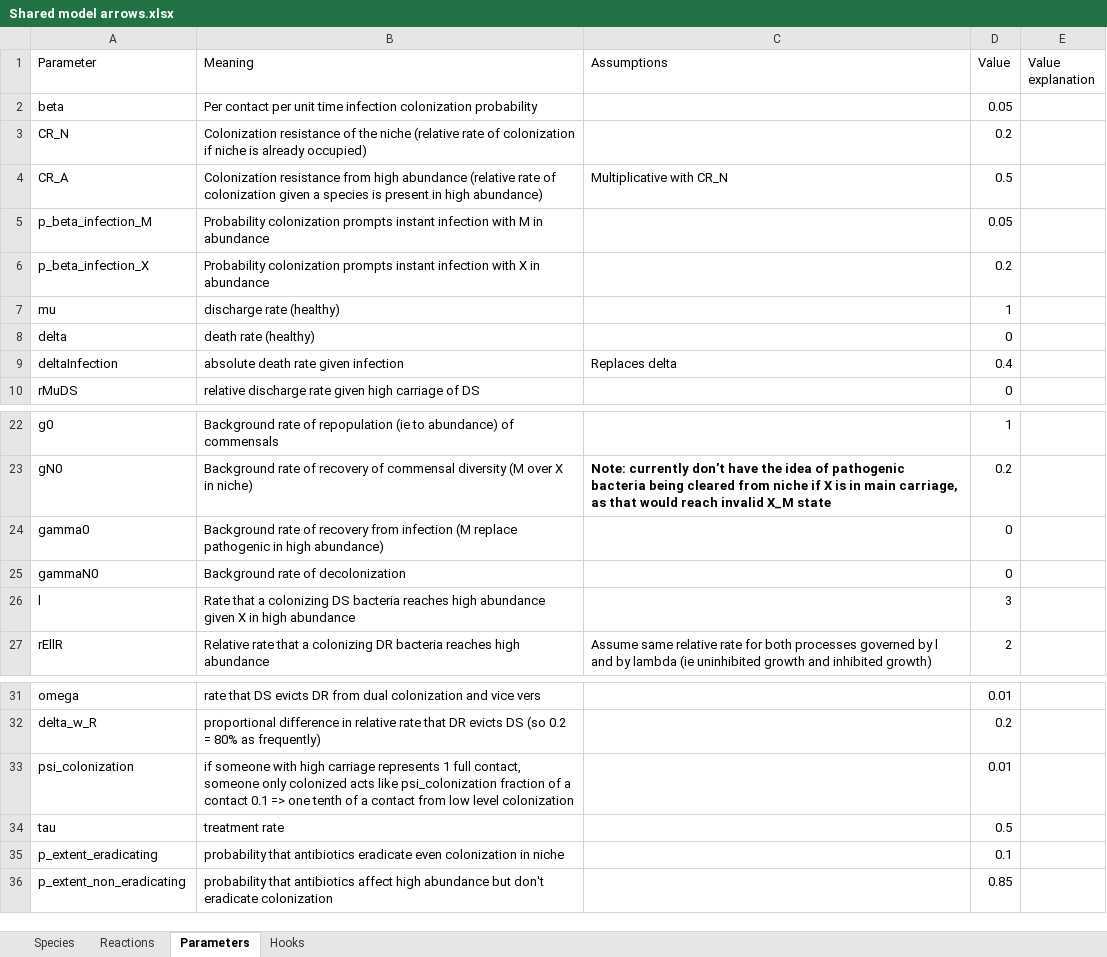
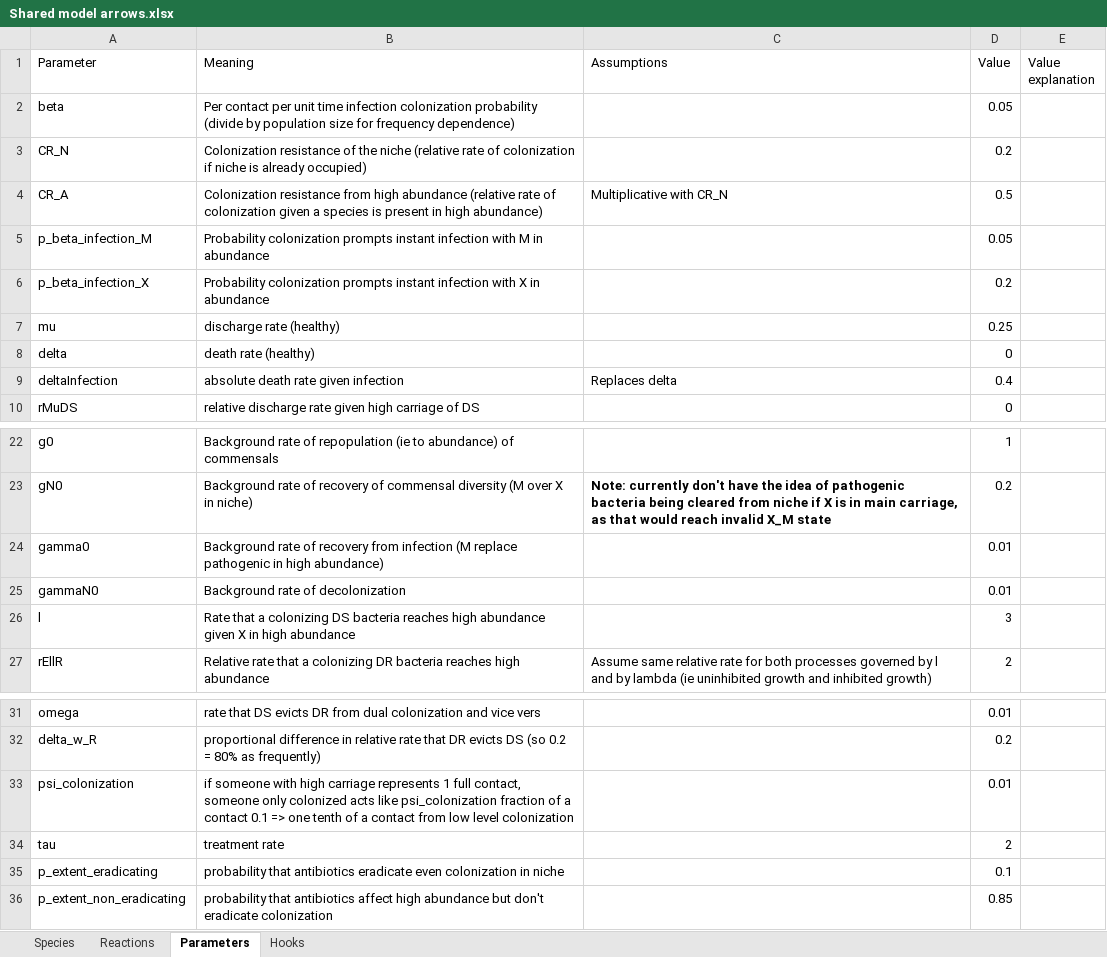
Before and after one commit to tanderson11/hybrid, an Excel workbook: notebooks/new_abr/Shared model arrows.xlsx, sheet Parameters, drawn as a sheet; only a part is shown, gaps mark what is left out; values as stored, in another font and other column widths than the file's, no borders; charts and pictures and table styles not drawn; the diff names each change by its address in the sheet, - before the commit and + after, or states it on an @@ line.

```diff
--- a/notebooks/new_abr/Shared model arrows.xlsx (sheet Parameters)
+++ b/notebooks/new_abr/Shared model arrows.xlsx (sheet Parameters)
-B2 (Meaning): …colonization probability
+B2 (Meaning): …colonization probability (divide by population size for frequency dependence)
-D7 (Value): 1
+D7 (Value): 0.25
-D24:D25 (Value): 0
+D24:D25 (Value): 0.01
-D34 (Value): 0.5
+D34 (Value): 2
```
Also changed, not shown: 22 other files.
